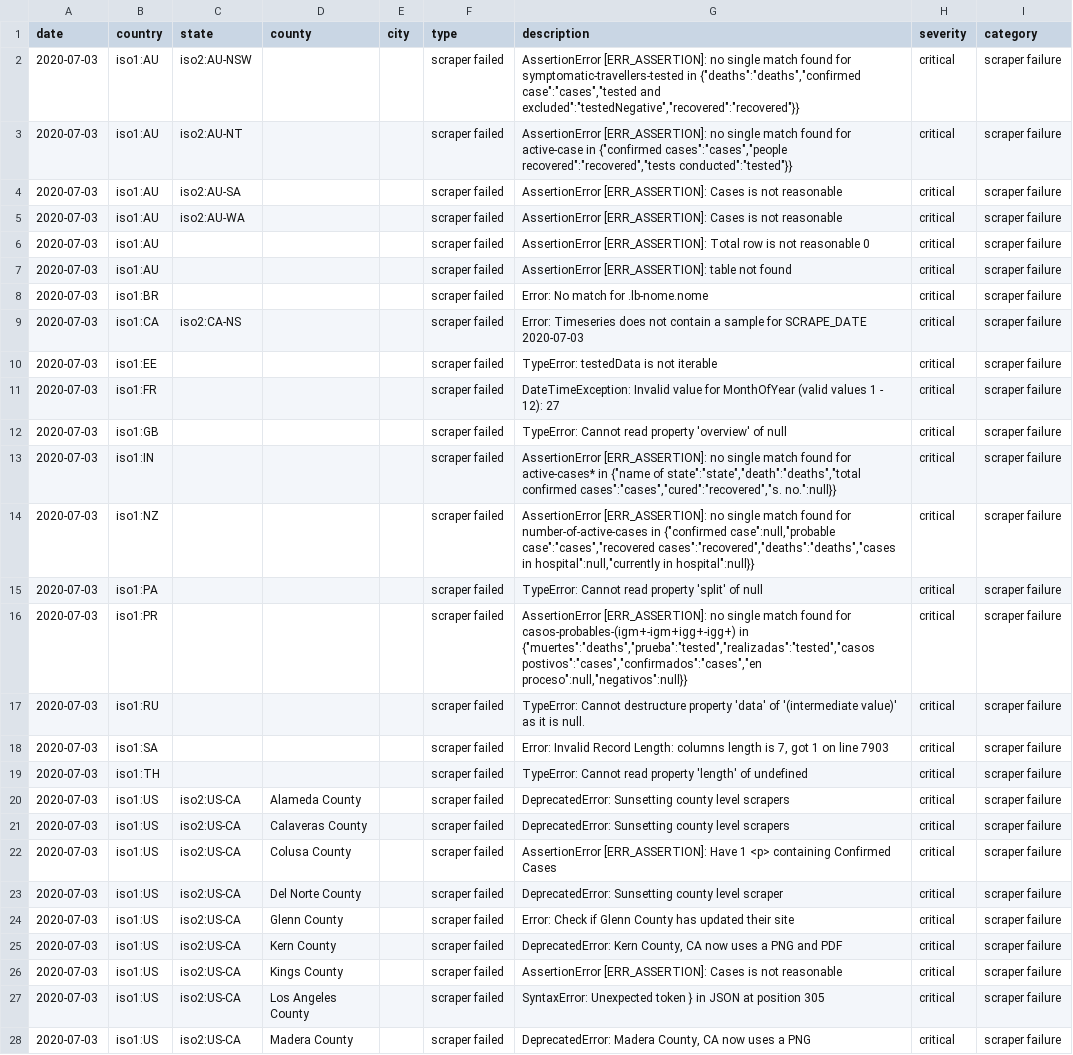
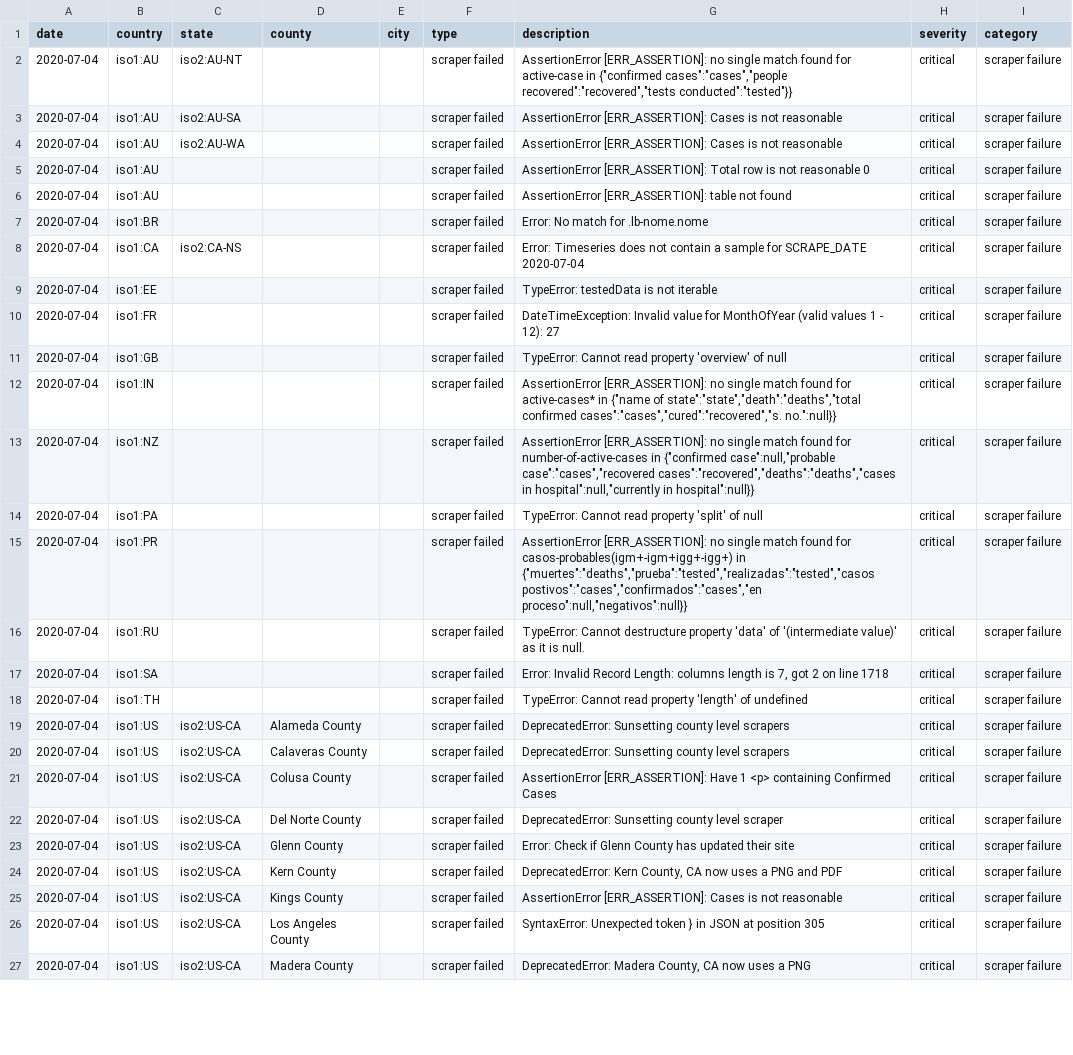
Before and after one commit to covidatlas/coronadatascraper, a CSV file: reports/crawler-report.csv, drawn as a sheet; only a part is shown; removed rows and columns are numbered as before the commit, all else as after; the diff covers the shown part only; the diff names each change by its address in the sheet, - before the commit and + after, or states it on an @@ line.

```diff
--- a/reports/crawler-report.csv
+++ b/reports/crawler-report.csv
-row 2: 2020-07-03 | iso1:AU | iso2:AU-NSW |  |  | scraper failed | AssertionError [ERR_ASSERTION]: no single match found for symptomatic-travellers-tested in {"deaths":"deaths","confirmed case":"cases","tested and excluded":"testedNegative","recovered":"recovered"}} | critical | scraper failure
-A2:A27 (date): 2020-07-03
+A2:A27 (date): 2020-07-04
-G8 (description): …for SCRAPE_DATE 2020-07-03
+G8 (description): …for SCRAPE_DATE 2020-07-04
-G15 (description): …found for casos-probables-(igm+-igm+igg+-igg+) in {"muertes":"deaths","prueba":"tested","realizadas":"tested","casos…
+G15 (description): …found for casos-probables(igm+-igm+igg+-igg+) in {"muertes":"deaths","prueba":"tested","realizadas":"tested","casos…
-G17 (description): …7, got 1 on line 7903
+G17 (description): …7, got 2 on line 1718
```
Also changed, not shown: 1 removed row and 48 edited cells elsewhere in this file, 10 other files.
